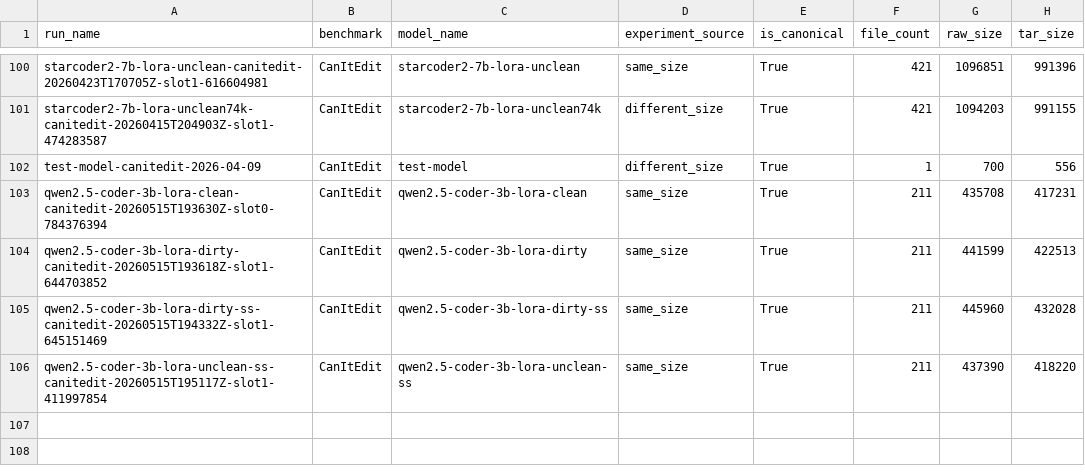
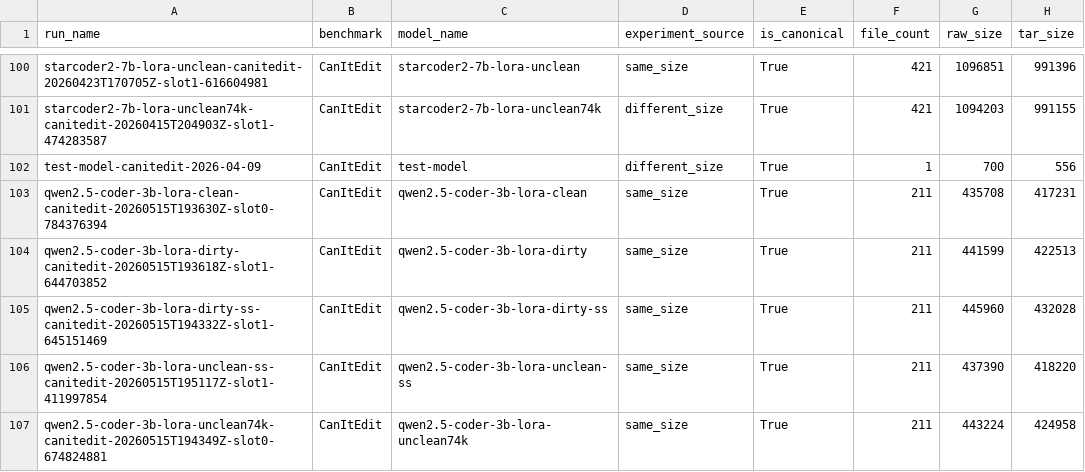
Before and after one commit to Aaditya-Bhatia/CanItEdit, a CSV file: backups/INDEX.csv, drawn as a sheet; only a part is shown, gaps mark what is left out; the diff names each change by its address in the sheet, - before the commit and + after, or states it on an @@ line.

```diff
--- a/backups/INDEX.csv
+++ b/backups/INDEX.csv
+row 107: qwen2.5-coder-3b-lora-unclean74k-canitedit-20260515T194349Z-slot0-674824881 | CanItEdit | qwen2.5-coder-3b-lora-unclean74k | same_size | True | 211 | 443224 | 424958
```
Also changed, not shown: 2 other files.
